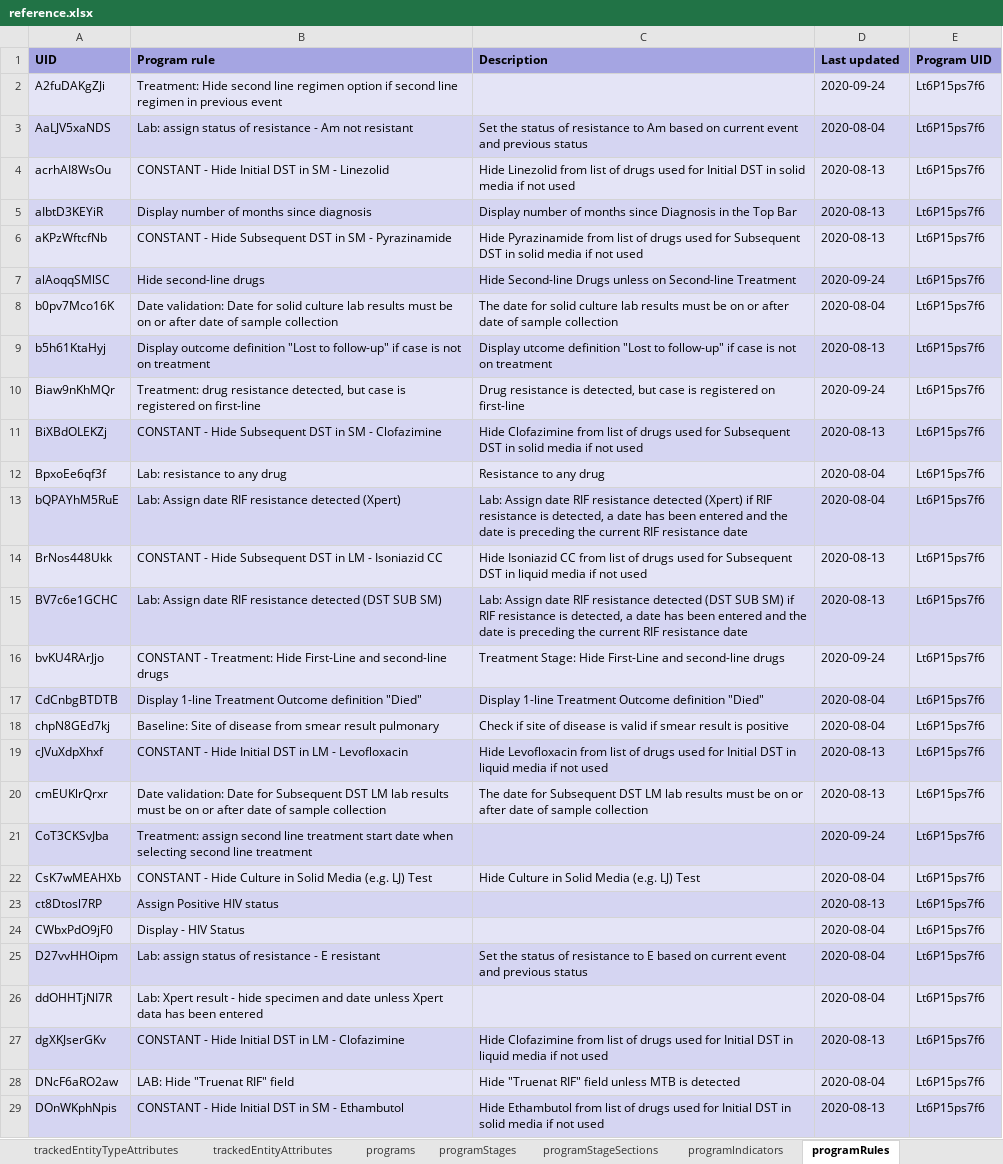
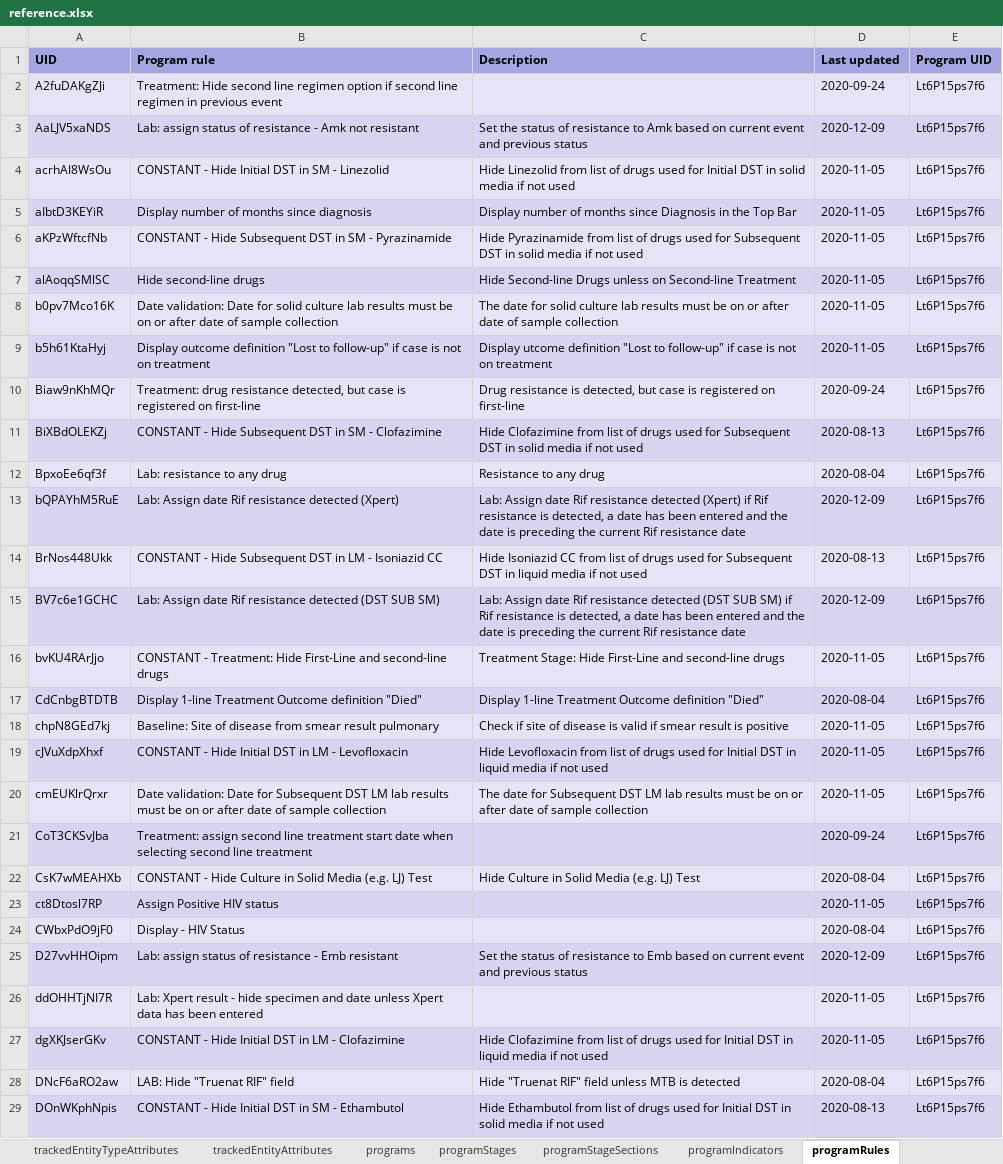
Before and after one commit to dhis2/metadata-package-development, an Excel workbook: metadata/TB_Tracker/TB-REG_TRACKER_V1_DHIS2.33/reference.xlsx, sheet programRules, drawn as a sheet; only a part is shown; values as stored, in another font and other column widths than the file's, no borders; the diff covers the shown part only; the diff names each change by its address in the sheet, - before the commit and + after, or states it on an @@ line.

```diff
--- a/metadata/TB_Tracker/TB-REG_TRACKER_V1_DHIS2.33/reference.xlsx (sheet programRules)
+++ b/metadata/TB_Tracker/TB-REG_TRACKER_V1_DHIS2.33/reference.xlsx (sheet programRules)
-B3 (Program rule): …resistance - Am not resistant
+B3 (Program rule): …resistance - Amk not resistant
-C3 (Description): …resistance to Am based on…
+C3 (Description): …resistance to Amk based on…
-D3 (Last updated): 2020-08-04
+D3 (Last updated): 2020-12-09
-D4:D6 (Last updated): 2020-08-13
+D4:D6 (Last updated): 2020-11-05
-D7 (Last updated): 2020-09-24
+D7 (Last updated): 2020-11-05
-D8 (Last updated): 2020-08-04
+D8 (Last updated): 2020-11-05
-D9 (Last updated): 2020-08-13
+D9 (Last updated): 2020-11-05
-B13 (Program rule): …Assign date RIF resistance detected…
+B13 (Program rule): …Assign date Rif resistance detected…
-C13 (Description): …Assign date RIF resistance detected (Xpert) if RIF resistance is detected, a date has been entered and the date is preceding the current RIF resistance date
+C13 (Description): …Assign date Rif resistance detected (Xpert) if Rif resistance is detected, a date has been entered and the date is preceding the current Rif resistance date
-D13 (Last updated): 2020-08-04
+D13 (Last updated): 2020-12-09
-B15 (Program rule): …Assign date RIF resistance detected…
+B15 (Program rule): …Assign date Rif resistance detected…
-C15 (Description): …Assign date RIF resistance detected (DST SUB SM) if RIF resistance is detected, a date has been entered and the date is preceding the current RIF resistance date
+C15 (Description): …Assign date Rif resistance detected (DST SUB SM) if Rif resistance is detected, a date has been entered and the date is preceding the current Rif resistance date
-D15 (Last updated): 2020-08-13
+D15 (Last updated): 2020-12-09
-D16 (Last updated): 2020-09-24
+D16 (Last updated): 2020-11-05
-D18 (Last updated): 2020-08-04
+D18 (Last updated): 2020-11-05
-D19:D20 (Last updated): 2020-08-13
+D19:D20 (Last updated): 2020-11-05
-D23 (Last updated): 2020-08-13
+D23 (Last updated): 2020-11-05
-B25 (Program rule): …resistance - E resistant
+B25 (Program rule): …resistance - Emb resistant
-C25 (Description): …resistance to E based on…
+C25 (Description): …resistance to Emb based on…
-D25 (Last updated): 2020-08-04
+D25 (Last updated): 2020-12-09
-D26 (Last updated): 2020-08-04
+D26 (Last updated): 2020-11-05
-D27 (Last updated): 2020-08-13
+D27 (Last updated): 2020-11-05
```
Also changed, not shown: 1 added row and 291 edited cells elsewhere in this sheet, sheet dataElements, sheet constants, sheet programStageSections, sheet programIndicators, sheet dataElementGroups, sheet options, 22 more sheets, 3 other files.
